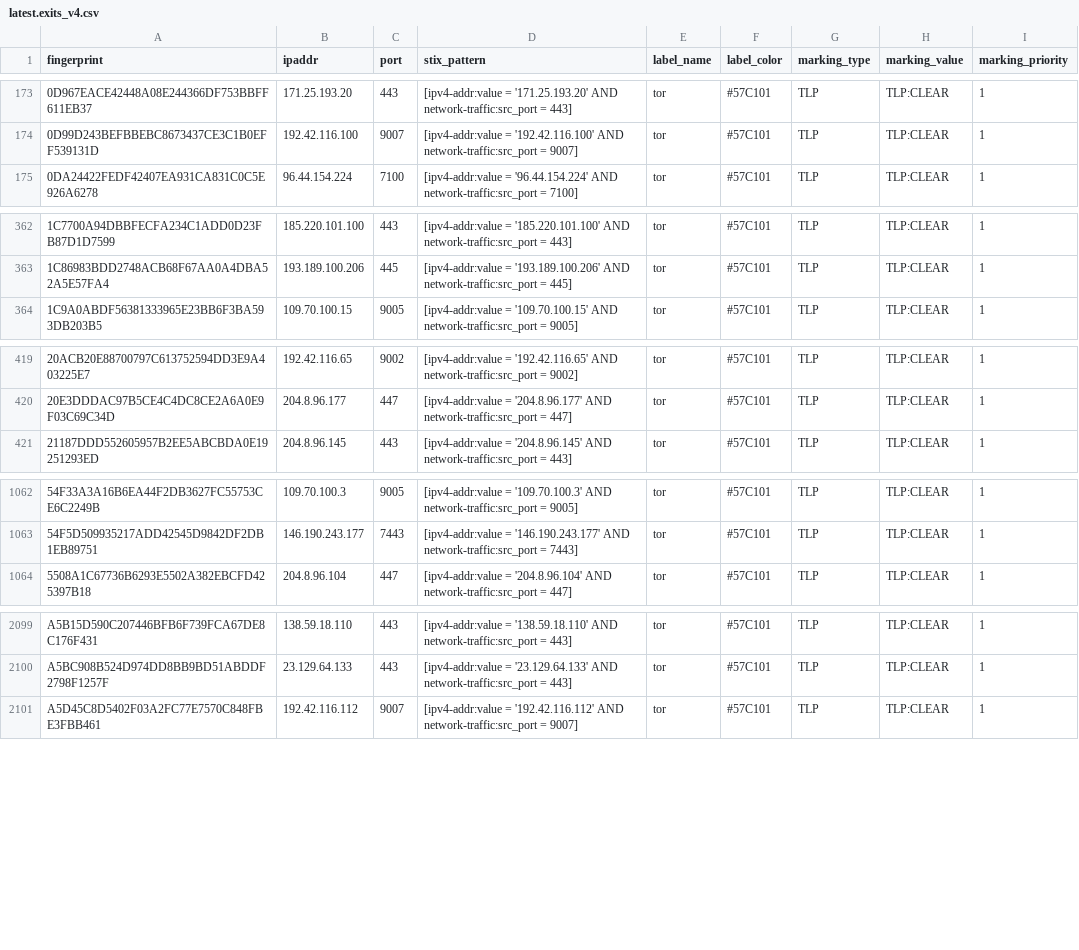
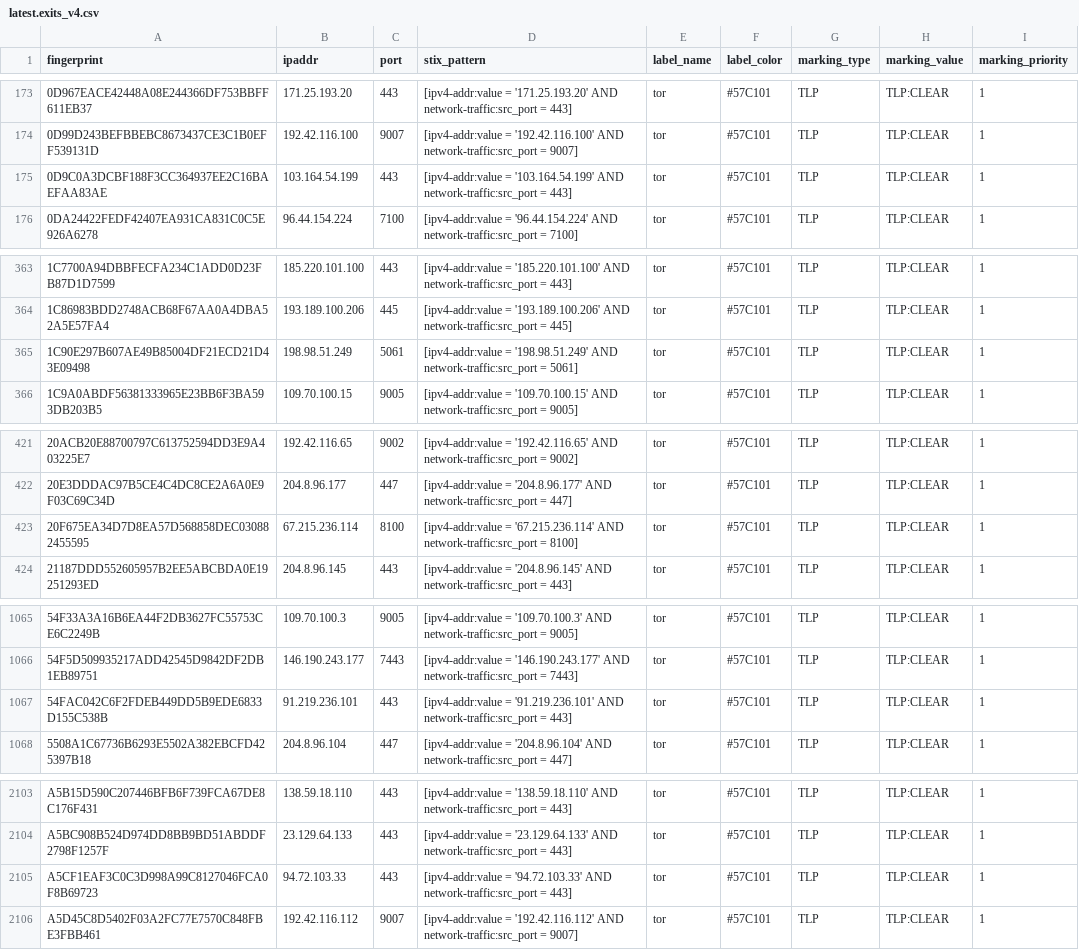
Before and after one commit to DreadFog/tor_csv_feed_opencti, a CSV file: latest.exits_v4.csv, drawn as a sheet; only a part is shown, gaps mark what is left out; the diff covers the shown part only.

```diff
--- a/latest.exits_v4.csv
+++ b/latest.exits_v4.csv
@@ -174,2 +174,3 @@ fingerprint,ipaddr,port,stix_pattern,label_name,label_color,marking_type,marking
 0D99D243BEFBBEBC8673437CE3C1B0EFF539131D,192.42.116.100,9007,[ipv4-addr:value = '192.42.116.100' AND network-traffic:src_port = 9007],tor,#57C101,TLP,TLP:CLEAR,1
+0D9C0A3DCBF188F3CC364937EE2C16BAEFAA83AE,103.164.54.199,443,[ipv4-addr:value = '103.164.54.199' AND network-traffic:src_port = 443],tor,#57C101,TLP,TLP:CLEAR,1
 0DA24422FEDF42407EA931CA831C0C5E926A6278,96.44.154.224,7100,[ipv4-addr:value = '96.44.154.224' AND network-traffic:src_port = 7100],tor,#57C101,TLP,TLP:CLEAR,1
@@ -363,2 +364,3 @@ fingerprint,ipaddr,port,stix_pattern,label_name,label_color,marking_type,marking
 1C86983BDD2748ACB68F67AA0A4DBA52A5E57FA4,193.189.100.206,445,[ipv4-addr:value = '193.189.100.206' AND network-traffic:src_port = 445],tor,#57C101,TLP,TLP:CLEAR,1
+1C90E297B607AE49B85004DF21ECD21D43E09498,198.98.51.249,5061,[ipv4-addr:value = '198.98.51.249' AND network-traffic:src_port = 5061],tor,#57C101,TLP,TLP:CLEAR,1
 1C9A0ABDF56381333965E23BB6F3BA593DB203B5,109.70.100.15,9005,[ipv4-addr:value = '109.70.100.15' AND network-traffic:src_port = 9005],tor,#57C101,TLP,TLP:CLEAR,1
@@ -420,2 +422,3 @@ fingerprint,ipaddr,port,stix_pattern,label_name,label_color,marking_type,marking
 20E3DDDAC97B5CE4C4DC8CE2A6A0E9F03C69C34D,204.8.96.177,447,[ipv4-addr:value = '204.8.96.177' AND network-traffic:src_port = 447],tor,#57C101,TLP,TLP:CLEAR,1
+20F675EA34D7D8EA57D568858DEC030882455595,67.215.236.114,8100,[ipv4-addr:value = '67.215.236.114' AND network-traffic:src_port = 8100],tor,#57C101,TLP,TLP:CLEAR,1
 21187DDD552605957B2EE5ABCBDA0E19251293ED,204.8.96.145,443,[ipv4-addr:value = '204.8.96.145' AND network-traffic:src_port = 443],tor,#57C101,TLP,TLP:CLEAR,1
@@ -1063,2 +1066,3 @@ fingerprint,ipaddr,port,stix_pattern,label_name,label_color,marking_type,marking
 54F5D509935217ADD42545D9842DF2DB1EB89751,146.190.243.177,7443,[ipv4-addr:value = '146.190.243.177' AND network-traffic:src_port = 7443],tor,#57C101,TLP,TLP:CLEAR,1
+54FAC042C6F2FDEB449DD5B9EDE6833D155C538B,91.219.236.101,443,[ipv4-addr:value = '91.219.236.101' AND network-traffic:src_port = 443],tor,#57C101,TLP,TLP:CLEAR,1
 5508A1C67736B6293E5502A382EBCFD425397B18,204.8.96.104,447,[ipv4-addr:value = '204.8.96.104' AND network-traffic:src_port = 447],tor,#57C101,TLP,TLP:CLEAR,1
@@ -2100,2 +2104,3 @@ A5B15D590C207446BFB6F739FCA67DE8C176F431,138.59.18.110,443,[ipv4-addr:value = '1
 A5BC908B524D974DD8BB9BD51ABDDF2798F1257F,23.129.64.133,443,[ipv4-addr:value = '23.129.64.133' AND network-traffic:src_port = 443],tor,#57C101,TLP,TLP:CLEAR,1
+A5CF1EAF3C0C3D998A99C8127046FCA0F8B69723,94.72.103.33,443,[ipv4-addr:value = '94.72.103.33' AND network-traffic:src_port = 443],tor,#57C101,TLP,TLP:CLEAR,1
 A5D45C8D5402F03A2FC77E7570C848FBE3FBB461,192.42.116.112,9007,[ipv4-addr:value = '192.42.116.112' AND network-traffic:src_port = 9007],tor,#57C101,TLP,TLP:CLEAR,1
```
Also changed, not shown: 1 added row and 1 removed row elsewhere in this file, latest.all_v6.csv, latest.exits_v6.csv, 3 other files.
